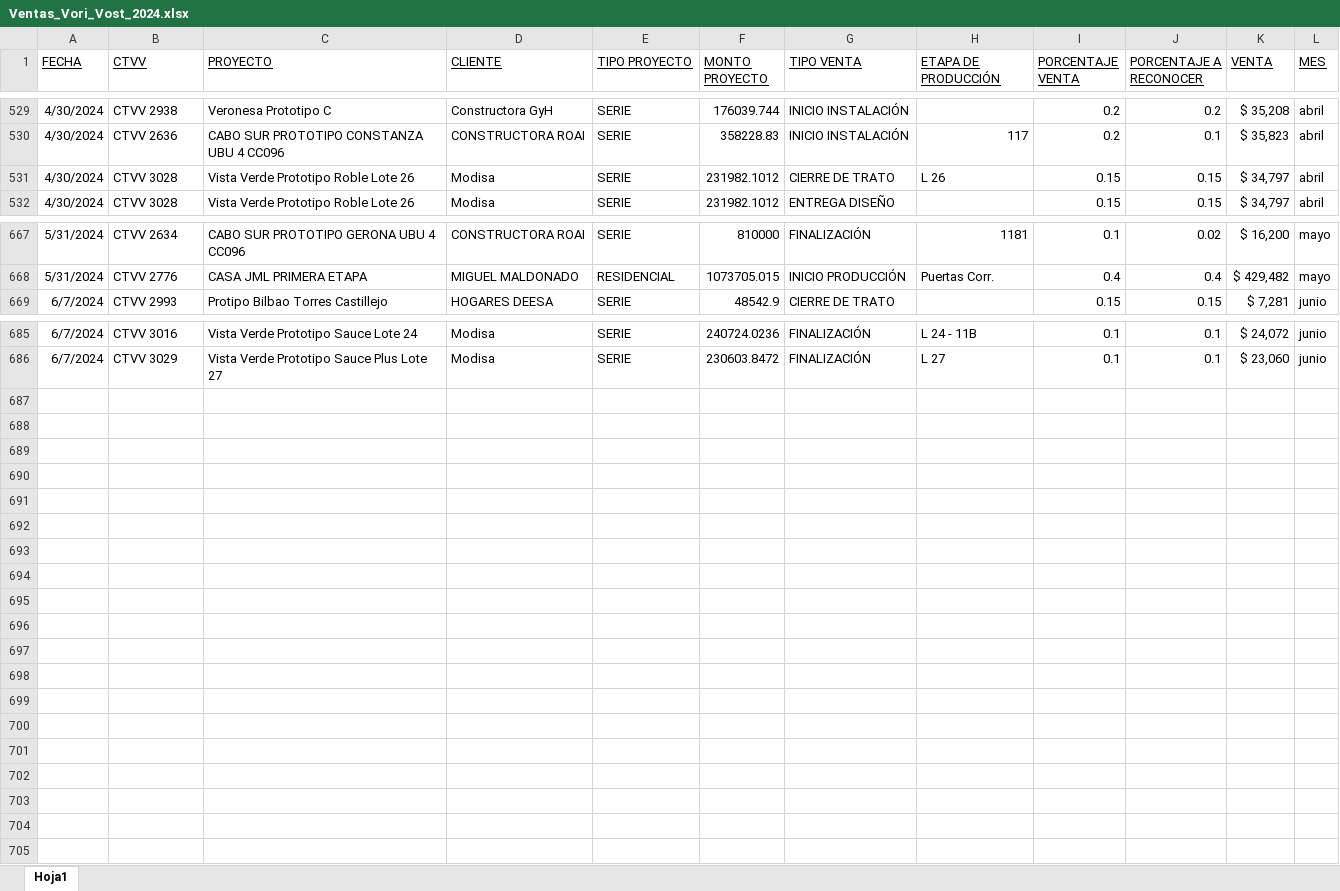
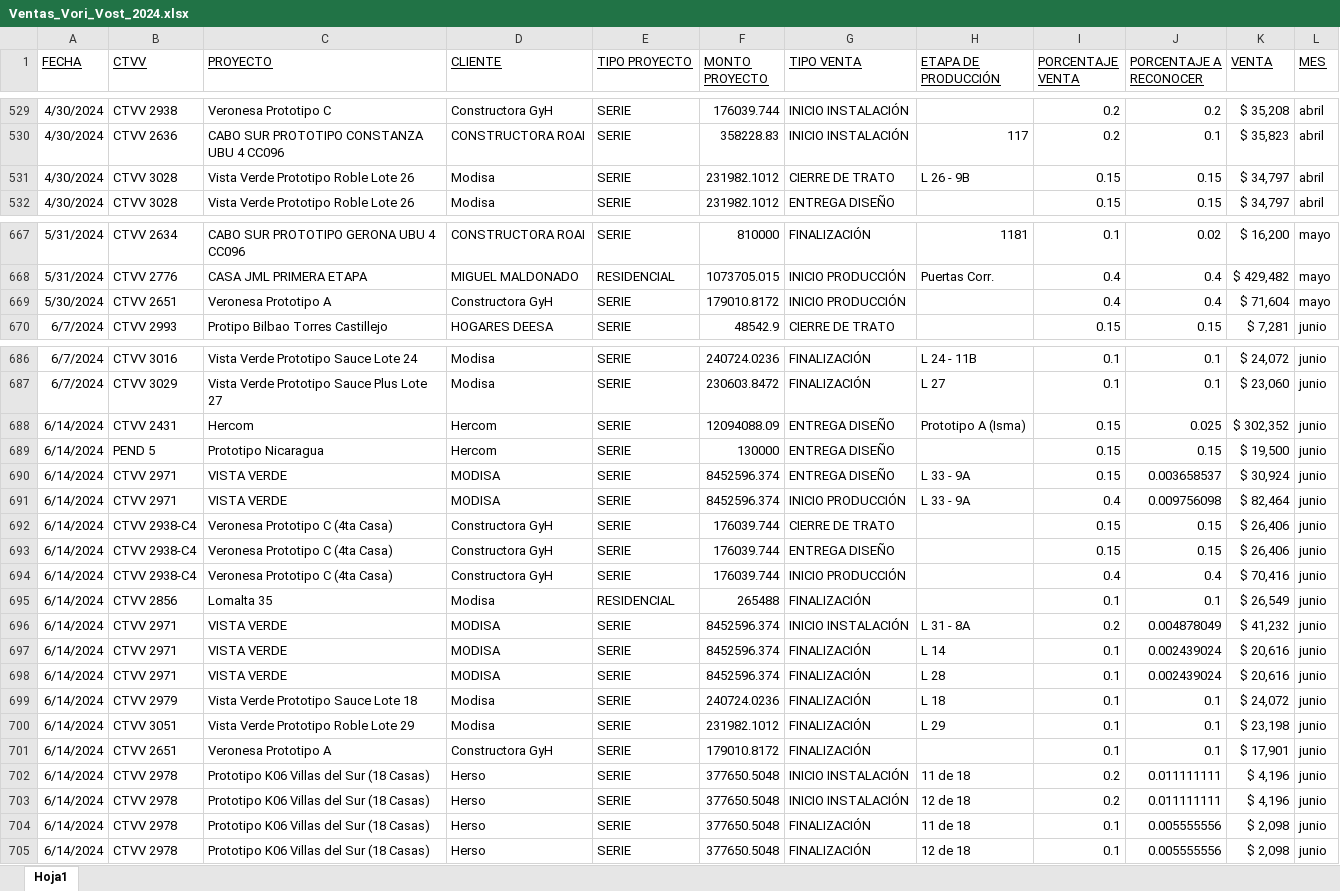
Before and after one commit to FerUlaje/Pruebas-Boton, an Excel workbook: datasets/Ventas_Vori_Vost_2024.xlsx, sheet Hoja1, drawn as a sheet; only a part is shown, gaps mark what is left out; values as stored, in another font and other column widths than the file's, no borders; table styles not drawn; the diff names each change by its address in the sheet, - before the commit and + after, or states it on an @@ line.

Commit message:
Ventas semifinal

```diff
--- a/datasets/Ventas_Vori_Vost_2024.xlsx (sheet Hoja1)
+++ b/datasets/Ventas_Vori_Vost_2024.xlsx (sheet Hoja1)
-H531 (ETAPA DE PRODUCCIÓN): L 26
+H531 (ETAPA DE PRODUCCIÓN): L 26 - 9B
+row 669: 5/30/2024 | CTVV 2651 | Veronesa Prototipo A | Constructora GyH | SERIE | 179010.8172 | INICIO PRODUCCIÓN |  | 0.4 | 0.4 | $ 71,604 | mayo
+row 688: 6/14/2024 | CTVV 2431 | Hercom | Hercom | SERIE | 12094088.09 | ENTREGA DISEÑO | Prototipo A (Isma) | 0.15 | 0.025 | $ 302,352 | junio
+row 689: 6/14/2024 | PEND 5 | Prototipo Nicaragua | Hercom | SERIE | 130000 | ENTREGA DISEÑO |  | 0.15 | 0.15 | $ 19,500 | junio
+row 690: 6/14/2024 | CTVV 2971 | VISTA VERDE | MODISA | SERIE | 8452596.374 | ENTREGA DISEÑO | L 33 - 9A | 0.15 | 0.003658537 | $ 30,924 | junio
+row 691: 6/14/2024 | CTVV 2971 | VISTA VERDE | MODISA | SERIE | 8452596.374 | INICIO PRODUCCIÓN | L 33 - 9A | 0.4 | 0.009756098 | $ 82,464 | junio
+row 692: 6/14/2024 | CTVV 2938-C4 | Veronesa Prototipo C (4ta Casa) | Constructora GyH | SERIE | 176039.744 | CIERRE DE TRATO |  | 0.15 | 0.15 | $ 26,406 | junio
+row 693: 6/14/2024 | CTVV 2938-C4 | Veronesa Prototipo C (4ta Casa) | Constructora GyH | SERIE | 176039.744 | ENTREGA DISEÑO |  | 0.15 | 0.15 | $ 26,406 | junio
+row 694: 6/14/2024 | CTVV 2938-C4 | Veronesa Prototipo C (4ta Casa) | Constructora GyH | SERIE | 176039.744 | INICIO PRODUCCIÓN |  | 0.4 | 0.4 | $ 70,416 | junio
+row 695: 6/14/2024 | CTVV 2856 | Lomalta 35 | Modisa | RESIDENCIAL | 265488 | FINALIZACIÓN |  | 0.1 | 0.1 | $ 26,549 | junio
+row 696: 6/14/2024 | CTVV 2971 | VISTA VERDE | MODISA | SERIE | 8452596.374 | INICIO INSTALACIÓN | L 31 - 8A | 0.2 | 0.004878049 | $ 41,232 | junio
+row 697: 6/14/2024 | CTVV 2971 | VISTA VERDE | MODISA | SERIE | 8452596.374 | FINALIZACIÓN | L 14 | 0.1 | 0.002439024 | $ 20,616 | junio
+row 698: 6/14/2024 | CTVV 2971 | VISTA VERDE | MODISA | SERIE | 8452596.374 | FINALIZACIÓN | L 28 | 0.1 | 0.002439024 | $ 20,616 | junio
+row 699: 6/14/2024 | CTVV 2979 | Vista Verde Prototipo Sauce Lote 18 | Modisa | SERIE | 240724.0236 | FINALIZACIÓN | L 18 | 0.1 | 0.1 | $ 24,072 | junio
+row 700: 6/14/2024 | CTVV 3051 | Vista Verde Prototipo Roble Lote 29 | Modisa | SERIE | 231982.1012 | FINALIZACIÓN | L 29 | 0.1 | 0.1 | $ 23,198 | junio
+row 701: 6/14/2024 | CTVV 2651 | Veronesa Prototipo A | Constructora GyH | SERIE | 179010.8172 | FINALIZACIÓN |  | 0.1 | 0.1 | $ 17,901 | junio
+row 702: 6/14/2024 | CTVV 2978 | Prototipo K06 Villas del Sur (18 Casas) | Herso | SERIE | 377650.5048 | INICIO INSTALACIÓN | 11 de 18 | 0.2 | 0.011111111 | $ 4,196 | junio
+row 703: 6/14/2024 | CTVV 2978 | Prototipo K06 Villas del Sur (18 Casas) | Herso | SERIE | 377650.5048 | INICIO INSTALACIÓN | 12 de 18 | 0.2 | 0.011111111 | $ 4,196 | junio
+row 704: 6/14/2024 | CTVV 2978 | Prototipo K06 Villas del Sur (18 Casas) | Herso | SERIE | 377650.5048 | FINALIZACIÓN | 11 de 18 | 0.1 | 0.005555556 | $ 2,098 | junio
+row 705: 6/14/2024 | CTVV 2978 | Prototipo K06 Villas del Sur (18 Casas) | Herso | SERIE | 377650.5048 | FINALIZACIÓN | 12 de 18 | 0.1 | 0.005555556 | $ 2,098 | junio
```
Also changed, not shown: 1 other file.
